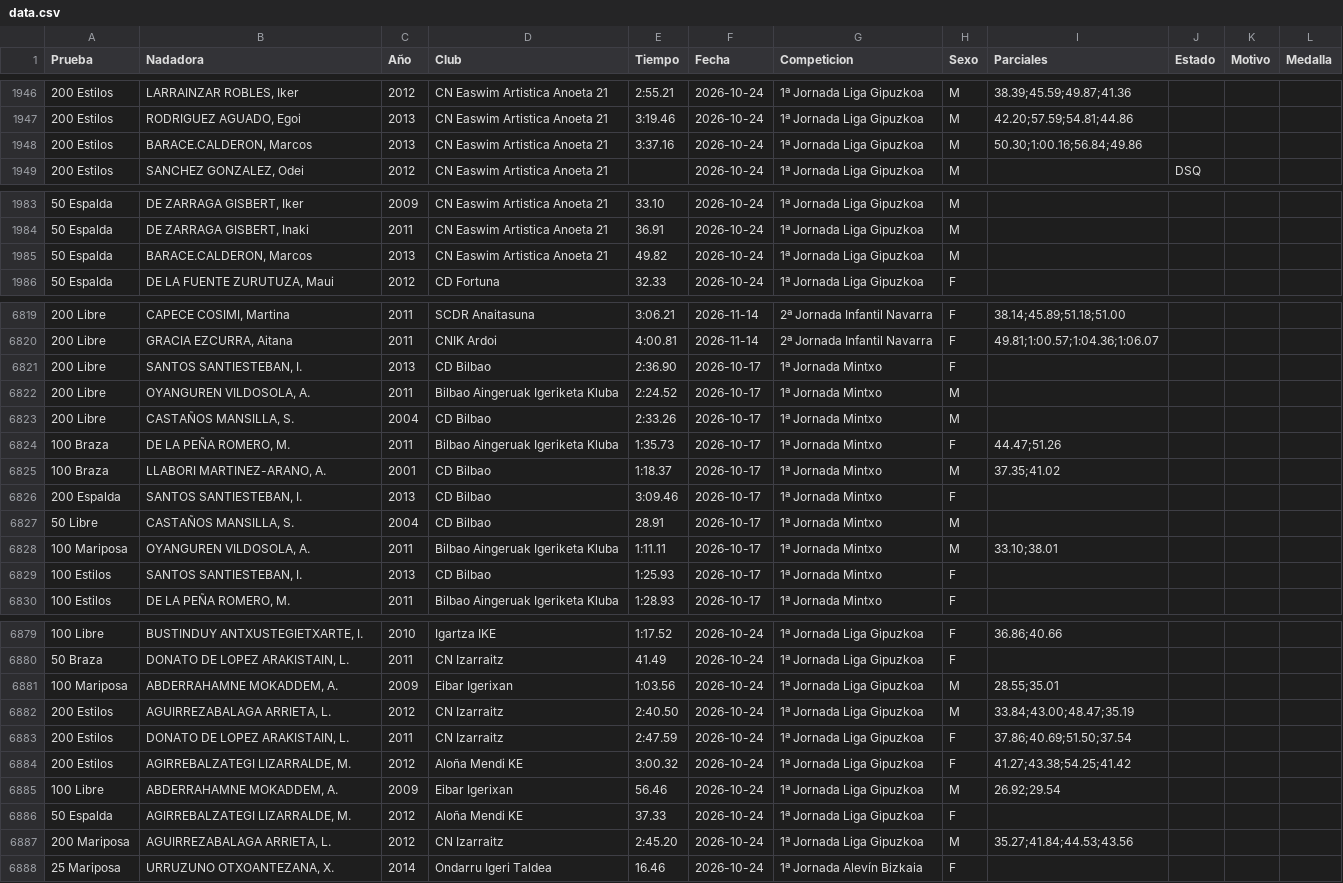
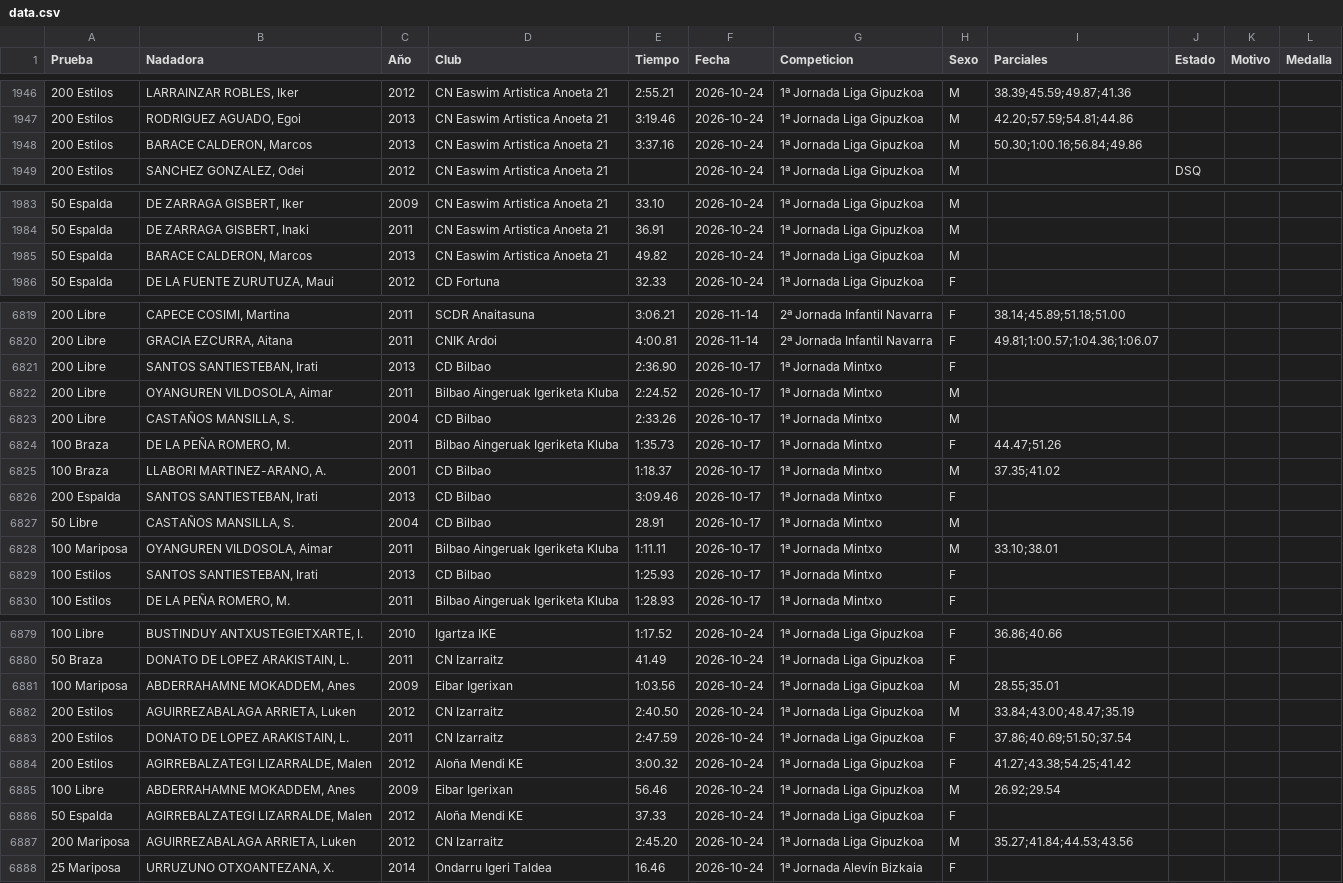
Before and after one commit to franeg-design/Ranking-EH, a CSV file: data.csv, drawn as a sheet; only a part is shown, gaps mark what is left out; the diff covers the shown part only.

```diff
--- a/data.csv
+++ b/data.csv
@@ -1947,3 +1947,3 @@ Prueba,Nadadora,Año,Club,Tiempo,Fecha,Competicion,Sexo,Parciales,Estado,Motivo,
 200 Estilos,"RODRIGUEZ AGUADO, Egoi",2013,CN Easwim Artistica Anoeta 21,3:19.46,2026-10-24,1ª Jornada Liga Gipuzkoa,M,42.20;57.59;54.81;44.86,,,
-200 Estilos,"BARACE.CALDERON, Marcos",2013,CN Easwim Artistica Anoeta 21,3:37.16,2026-10-24,1ª Jornada Liga Gipuzkoa,M,50.30;1:00.16;56.84;49.86,,,
+200 Estilos,"BARACE CALDERON, Marcos",2013,CN Easwim Artistica Anoeta 21,3:37.16,2026-10-24,1ª Jornada Liga Gipuzkoa,M,50.30;1:00.16;56.84;49.86,,,
 200 Estilos,"SANCHEZ GONZALEZ, Odei",2012,CN Easwim Artistica Anoeta 21,,2026-10-24,1ª Jornada Liga Gipuzkoa,M,,DSQ,,
@@ -1984,3 +1984,3 @@ Prueba,Nadadora,Año,Club,Tiempo,Fecha,Competicion,Sexo,Parciales,Estado,Motivo,
 50 Espalda,"DE ZARRAGA GISBERT, Inaki",2011,CN Easwim Artistica Anoeta 21,36.91,2026-10-24,1ª Jornada Liga Gipuzkoa,M,,,,
-50 Espalda,"BARACE.CALDERON, Marcos",2013,CN Easwim Artistica Anoeta 21,49.82,2026-10-24,1ª Jornada Liga Gipuzkoa,M,,,,
+50 Espalda,"BARACE CALDERON, Marcos",2013,CN Easwim Artistica Anoeta 21,49.82,2026-10-24,1ª Jornada Liga Gipuzkoa,M,,,,
 50 Espalda,"DE LA FUENTE ZURUTUZA, Maui",2012,CD Fortuna,32.33,2026-10-24,1ª Jornada Liga Gipuzkoa,F,,,,
@@ -6820,4 +6820,4 @@ Prueba,Nadadora,Año,Club,Tiempo,Fecha,Competicion,Sexo,Parciales,Estado,Motivo,
 200 Libre,"GRACIA EZCURRA, Aitana",2011,CNIK Ardoi,4:00.81,2026-11-14,2ª Jornada Infantil Navarra,F,49.81;1:00.57;1:04.36;1:06.07,,,
-200 Libre,"SANTOS SANTIESTEBAN, I.",2013,CD Bilbao,2:36.90,2026-10-17,1ª Jornada Mintxo,F,,,,
-200 Libre,"OYANGUREN VILDOSOLA, A.",2011,Bilbao Aingeruak Igeriketa Kluba,2:24.52,2026-10-17,1ª Jornada Mintxo,M,,,,
+200 Libre,"SANTOS SANTIESTEBAN, Irati",2013,CD Bilbao,2:36.90,2026-10-17,1ª Jornada Mintxo,F,,,,
+200 Libre,"OYANGUREN VILDOSOLA, Aimar",2011,Bilbao Aingeruak Igeriketa Kluba,2:24.52,2026-10-17,1ª Jornada Mintxo,M,,,,
 200 Libre,"CASTAÑOS MANSILLA, S.",2004,CD Bilbao,2:33.26,2026-10-17,1ª Jornada Mintxo,M,,,,
@@ -6825,6 +6825,6 @@ Prueba,Nadadora,Año,Club,Tiempo,Fecha,Competicion,Sexo,Parciales,Estado,Motivo,
 100 Braza,"LLABORI MARTINEZ-ARANO, A.",2001,CD Bilbao,1:18.37,2026-10-17,1ª Jornada Mintxo,M,37.35;41.02,,,
-200 Espalda,"SANTOS SANTIESTEBAN, I.",2013,CD Bilbao,3:09.46,2026-10-17,1ª Jornada Mintxo,F,,,,
+200 Espalda,"SANTOS SANTIESTEBAN, Irati",2013,CD Bilbao,3:09.46,2026-10-17,1ª Jornada Mintxo,F,,,,
 50 Libre,"CASTAÑOS MANSILLA, S.",2004,CD Bilbao,28.91,2026-10-17,1ª Jornada Mintxo,M,,,,
-100 Mariposa,"OYANGUREN VILDOSOLA, A.",2011,Bilbao Aingeruak Igeriketa Kluba,1:11.11,2026-10-17,1ª Jornada Mintxo,M,33.10;38.01,,,
-100 Estilos,"SANTOS SANTIESTEBAN, I.",2013,CD Bilbao,1:25.93,2026-10-17,1ª Jornada Mintxo,F,,,,
+100 Mariposa,"OYANGUREN VILDOSOLA, Aimar",2011,Bilbao Aingeruak Igeriketa Kluba,1:11.11,2026-10-17,1ª Jornada Mintxo,M,33.10;38.01,,,
+100 Estilos,"SANTOS SANTIESTEBAN, Irati",2013,CD Bilbao,1:25.93,2026-10-17,1ª Jornada Mintxo,F,,,,
 100 Estilos,"DE LA PEÑA ROMERO, M.",2011,Bilbao Aingeruak Igeriketa Kluba,1:28.93,2026-10-17,1ª Jornada Mintxo,F,,,,
@@ -6880,9 +6880,9 @@ Prueba,Nadadora,Año,Club,Tiempo,Fecha,Competicion,Sexo,Parciales,Estado,Motivo,
 50 Braza,"DONATO DE LOPEZ ARAKISTAIN, L.",2011,CN Izarraitz,41.49,2026-10-24,1ª Jornada Liga Gipuzkoa,F,,,,
-100 Mariposa,"ABDERRAHAMNE MOKADDEM, A.",2009,Eibar Igerixan,1:03.56,2026-10-24,1ª Jornada Liga Gipuzkoa,M,28.55;35.01,,,
-200 Estilos,"AGUIRREZABALAGA ARRIETA, L.",2012,CN Izarraitz,2:40.50,2026-10-24,1ª Jornada Liga Gipuzkoa,M,33.84;43.00;48.47;35.19,,,
+100 Mariposa,"ABDERRAHAMNE MOKADDEM, Anes",2009,Eibar Igerixan,1:03.56,2026-10-24,1ª Jornada Liga Gipuzkoa,M,28.55;35.01,,,
+200 Estilos,"AGUIRREZABALAGA ARRIETA, Luken",2012,CN Izarraitz,2:40.50,2026-10-24,1ª Jornada Liga Gipuzkoa,M,33.84;43.00;48.47;35.19,,,
 200 Estilos,"DONATO DE LOPEZ ARAKISTAIN, L.",2011,CN Izarraitz,2:47.59,2026-10-24,1ª Jornada Liga Gipuzkoa,F,37.86;40.69;51.50;37.54,,,
-200 Estilos,"AGIRREBALZATEGI LIZARRALDE, M.",2012,Aloña Mendi KE,3:00.32,2026-10-24,1ª Jornada Liga Gipuzkoa,F,41.27;43.38;54.25;41.42,,,
-100 Libre,"ABDERRAHAMNE MOKADDEM, A.",2009,Eibar Igerixan,56.46,2026-10-24,1ª Jornada Liga Gipuzkoa,M,26.92;29.54,,,
-50 Espalda,"AGIRREBALZATEGI LIZARRALDE, M.",2012,Aloña Mendi KE,37.33,2026-10-24,1ª Jornada Liga Gipuzkoa,F,,,,
-200 Mariposa,"AGUIRREZABALAGA ARRIETA, L.",2012,CN Izarraitz,2:45.20,2026-10-24,1ª Jornada Liga Gipuzkoa,M,35.27;41.84;44.53;43.56,,,
+200 Estilos,"AGIRREBALZATEGI LIZARRALDE, Malen",2012,Aloña Mendi KE,3:00.32,2026-10-24,1ª Jornada Liga Gipuzkoa,F,41.27;43.38;54.25;41.42,,,
+100 Libre,"ABDERRAHAMNE MOKADDEM, Anes",2009,Eibar Igerixan,56.46,2026-10-24,1ª Jornada Liga Gipuzkoa,M,26.92;29.54,,,
+50 Espalda,"AGIRREBALZATEGI LIZARRALDE, Malen",2012,Aloña Mendi KE,37.33,2026-10-24,1ª Jornada Liga Gipuzkoa,F,,,,
+200 Mariposa,"AGUIRREZABALAGA ARRIETA, Luken",2012,CN Izarraitz,2:45.20,2026-10-24,1ª Jornada Liga Gipuzkoa,M,35.27;41.84;44.53;43.56,,,
 25 Mariposa,"URRUZUNO OTXOANTEZANA, X.",2014,Ondarru Igeri Taldea,16.46,2026-10-24,1ª Jornada Alevín Bizkaia,F,,,,
```
Also changed, not shown: 2 removed rows and 13 edited cells elsewhere in this file.
